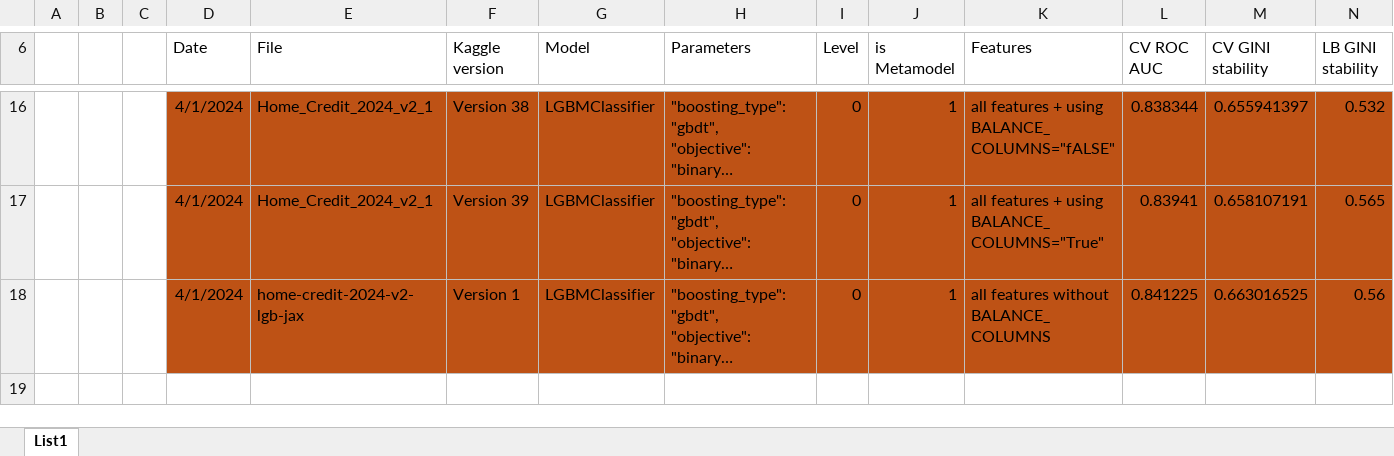
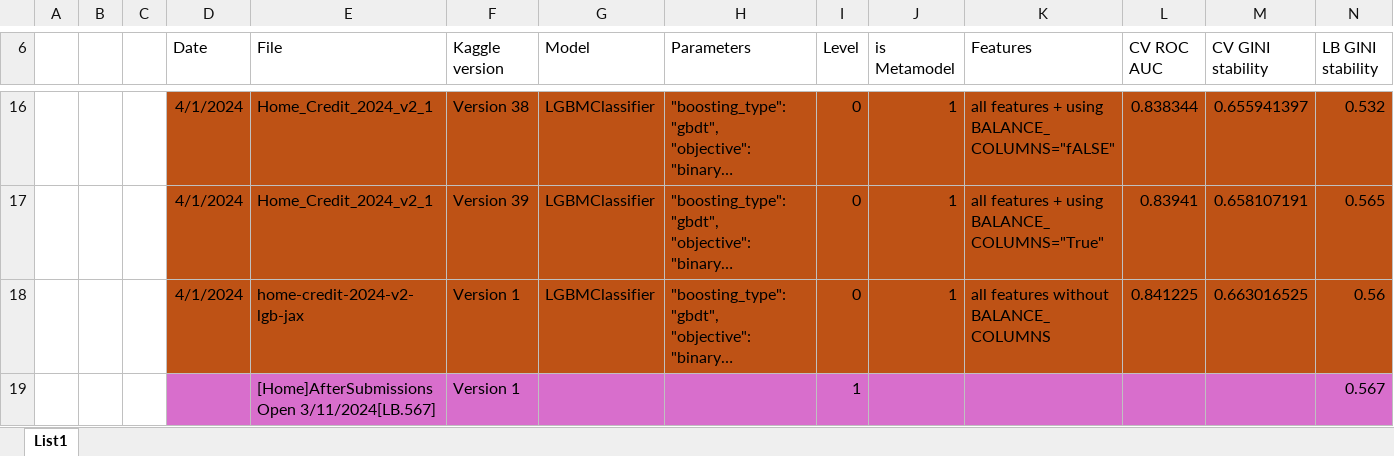
Before and after one commit to matousfamera/Home_Credit_Kaggle, an Excel workbook: planning/submission_log.xlsx, sheet List1, drawn as a sheet; only a part is shown, gaps mark what is left out; long unchanged cells end in …; values as stored, in another font and other column widths than the file's, no borders; rows hold the shown columns only; the diff covers the shown part only; the diff names each change by its address in the sheet, - before the commit and + after, or states it on an @@ line.

Commit message:
Updated submission log

```diff
--- a/planning/submission_log.xlsx (sheet List1)
+++ b/planning/submission_log.xlsx (sheet List1)
+row 19:  |  |  |  | [Home]AfterSubmissionsOpen 3/11/2024[LB.567] | Version 1 |  |  | 1 |  |  |  |  | 0.567
```
Also changed, not shown: 2 added rows elsewhere in this sheet.
